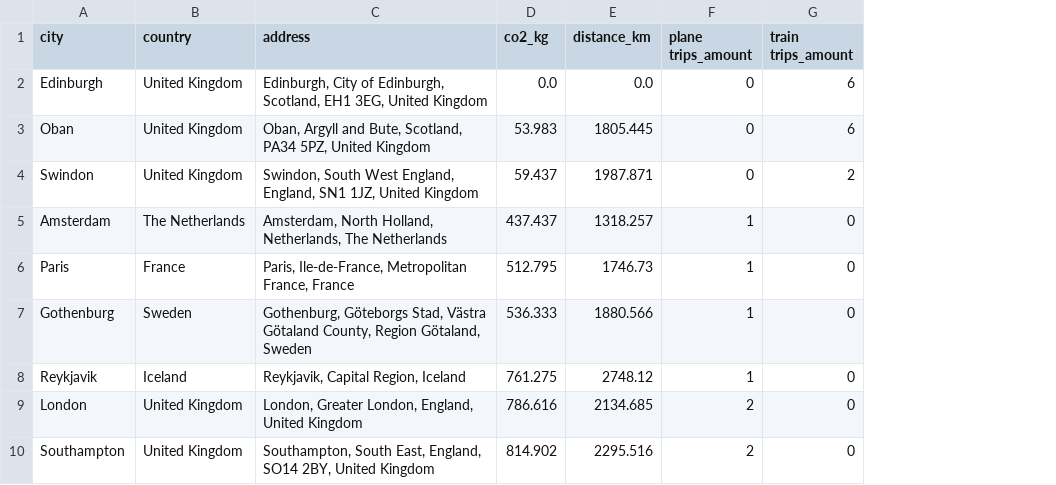
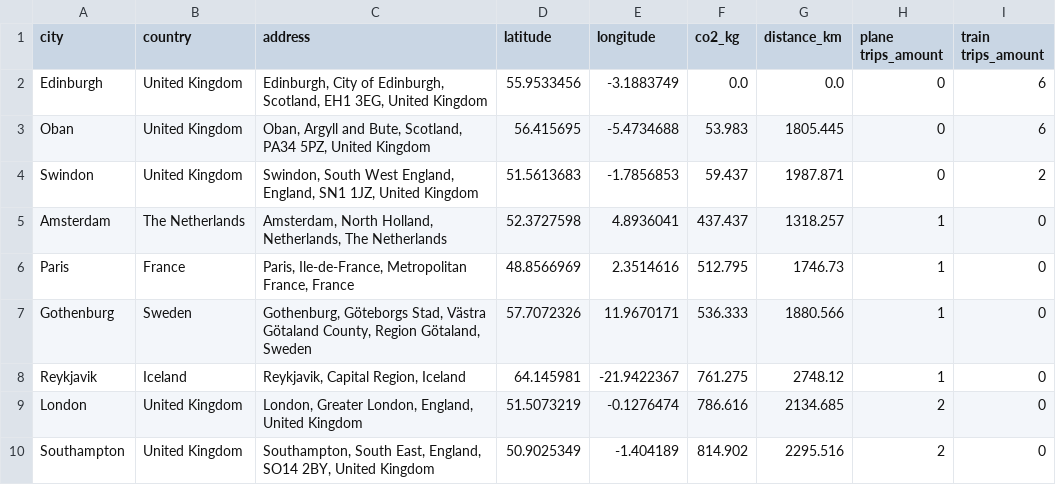
Before and after one commit to Kristin-2002/iAtlantic-CO2-footprint, a CSV file: data/CO2_emissions/iAtlantic_KickOff2019_CO2_emission.csv, drawn as a sheet; only a part is shown; the diff names each change by its address in the sheet, - before the commit and + after, or states it on an @@ line.

Commit message:
Update Kick Off meeting emissions

```diff
--- a/data/CO2_emissions/iAtlantic_KickOff2019_CO2_emission.csv
+++ b/data/CO2_emissions/iAtlantic_KickOff2019_CO2_emission.csv
+column D (latitude), rows 2-10: 55.9533456 | 56.415695 | 51.5613683 | 52.3727598 | 48.8566969 | 57.7072326 | 64.145981 | 51.5073219 | 50.9025349
+column E (longitude), rows 2-10: -3.1883749 | -5.4734688 | -1.7856853 | 4.8936041 | 2.3514616 | 11.9670171 | -21.9422367 | -0.1276474 | -1.404189
```
Also changed, not shown: 2 other files.
